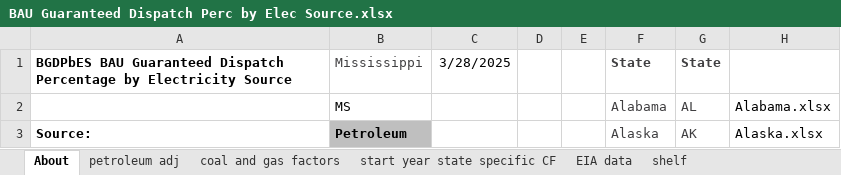
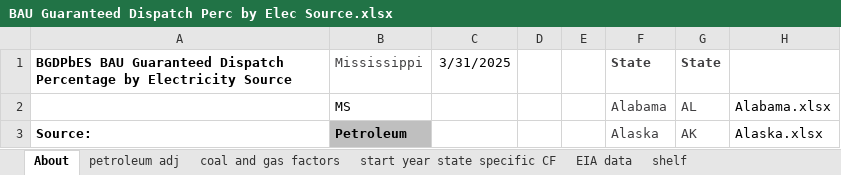
Before and after one commit to EnergyInnovation/eps-mississippi, an Excel workbook: InputData/elec/BGDPbES/BAU Guaranteed Dispatch Perc by Elec Source.xlsx, sheet About, drawn as a sheet; only a part is shown; values as stored, in another font and other column widths than the file's, no borders; conditional formats not drawn; the diff names each change by its address in the sheet, - before the commit and + after, or states it on an @@ line.

```diff
--- a/InputData/elec/BGDPbES/BAU Guaranteed Dispatch Perc by Elec Source.xlsx (sheet About)
+++ b/InputData/elec/BGDPbES/BAU Guaranteed Dispatch Perc by Elec Source.xlsx (sheet About)
-C1: 3/28/2025
+C1: 3/31/2025
```
Also changed, not shown: sheet start year state specific CF, formulas that keep their value, InputData/elec/HOC/HOC Hydro Opportunity Costs.xlsx, 2 other files.
